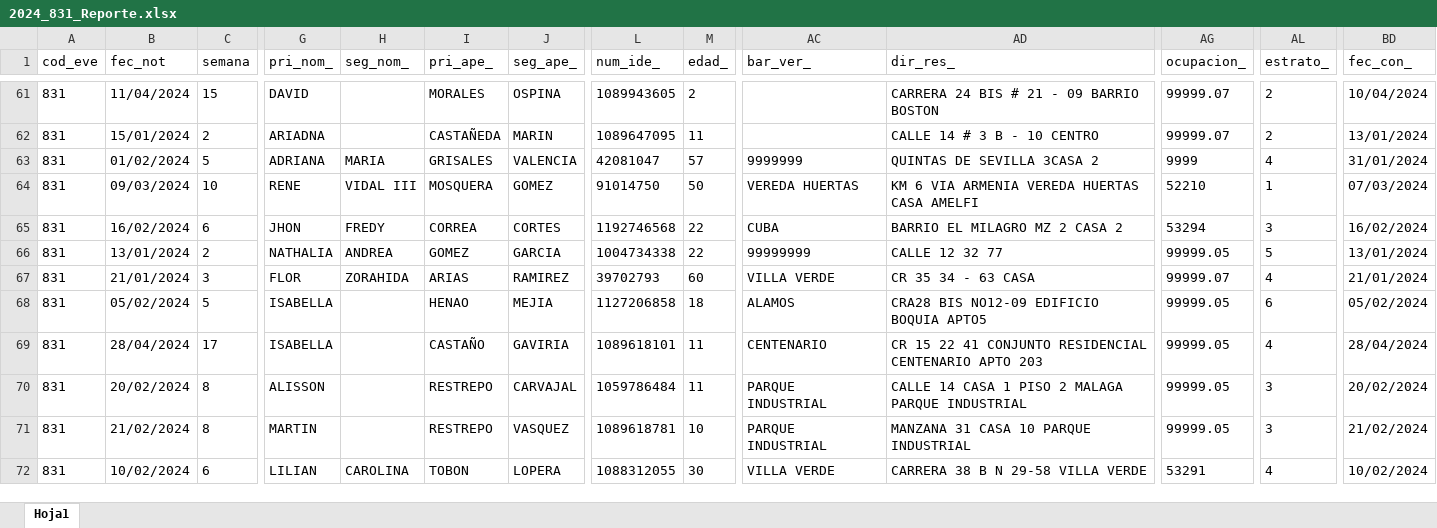
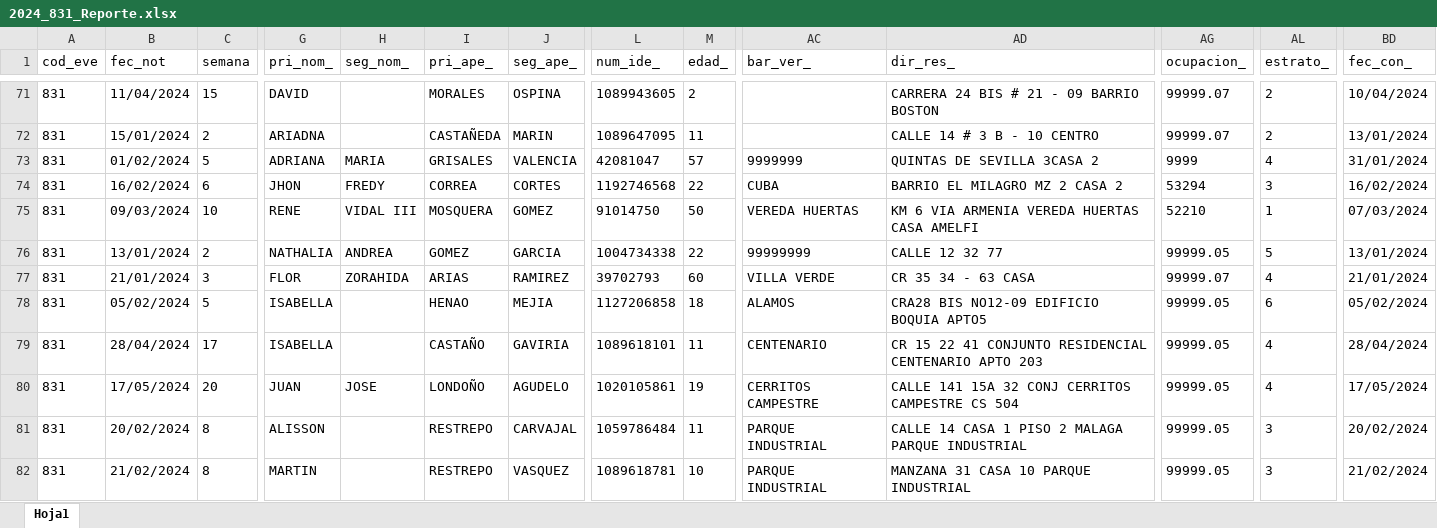
Before and after one commit to sivigilaper/Boletin_epi, an Excel workbook: Boletin_ Epi_Pereira/Datos/2024_831_Reporte.xlsx, sheet Hoja1, drawn as a sheet; only a part is shown, gaps mark what is left out; the shorter side is filled out with more unchanged rows; values as stored, in another font and other column widths than the file's, no borders; addresses are those after the commit; rows hold the shown columns only; the diff covers the shown part only; the diff names each change by its address in the sheet, - before the commit and + after, or states it on an @@ line.

```diff
--- a/Boletin_ Epi_Pereira/Datos/2024_831_Reporte.xlsx (sheet Hoja1)
+++ b/Boletin_ Epi_Pereira/Datos/2024_831_Reporte.xlsx (sheet Hoja1)
-B74 (fec_not): 09/03/2024
+B74 (fec_not): 16/02/2024
-C74 (semana): 10
+C74 (semana): 6
-G74 (pri_nom_): RENE
+G74 (pri_nom_): JHON
-H74 (seg_nom_): VIDAL III
+H74 (seg_nom_): FREDY
-I74 (pri_ape_): MOSQUERA
+I74 (pri_ape_): CORREA
-J74 (seg_ape_): GOMEZ
+J74 (seg_ape_): CORTES
-L74 (num_ide_): 91014750
+L74 (num_ide_): 1192746568
-M74 (edad_): 50
+M74 (edad_): 22
-AC74 (bar_ver_): VEREDA HUERTAS
+AC74 (bar_ver_): CUBA
-AD74 (dir_res_): KM 6 VIA ARMENIA VEREDA HUERTAS CASA AMELFI
+AD74 (dir_res_): BARRIO EL MILAGRO MZ 2 CASA 2
-AG74 (ocupacion_): 52210
+AG74 (ocupacion_): 53294
-AL74 (estrato_): 1
+AL74 (estrato_): 3
-BD74 (fec_con_): 07/03/2024
+BD74 (fec_con_): 16/02/2024
-B75 (fec_not): 16/02/2024
+B75 (fec_not): 09/03/2024
-C75 (semana): 6
+C75 (semana): 10
-G75 (pri_nom_): JHON
+G75 (pri_nom_): RENE
-H75 (seg_nom_): FREDY
+H75 (seg_nom_): VIDAL III
-I75 (pri_ape_): CORREA
+I75 (pri_ape_): MOSQUERA
-J75 (seg_ape_): CORTES
+J75 (seg_ape_): GOMEZ
-L75 (num_ide_): 1192746568
+L75 (num_ide_): 91014750
-M75 (edad_): 22
+M75 (edad_): 50
-AC75 (bar_ver_): CUBA
+AC75 (bar_ver_): VEREDA HUERTAS
-AD75 (dir_res_): BARRIO EL MILAGRO MZ 2 CASA 2
+AD75 (dir_res_): KM 6 VIA ARMENIA VEREDA HUERTAS CASA AMELFI
-AG75 (ocupacion_): 53294
+AG75 (ocupacion_): 52210
-AL75 (estrato_): 3
+AL75 (estrato_): 1
-BD75 (fec_con_): 16/02/2024
+BD75 (fec_con_): 07/03/2024
+row 80: 831 | 17/05/2024 | 20 | JUAN | JOSE | LONDOÑO | AGUDELO | 1020105861 | 19 | CERRITOS CAMPESTRE | CALLE 141 15A 32 CONJ CERRITOS CAMPESTRE CS 504 | 99999.05 | 4 | 17/05/2024
```
Also changed, not shown: 3 added rows, 58 moved rows and 82 edited cells elsewhere in this sheet, Boletin_ Epi_Pereira/Datos/2024_995.xlsx, Boletin_ Epi_Pereira/Datos/2024_998.xlsx.
